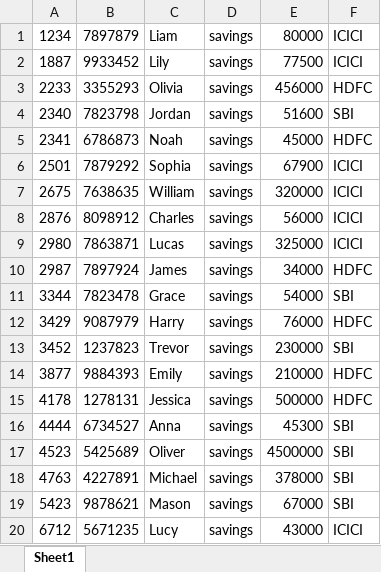
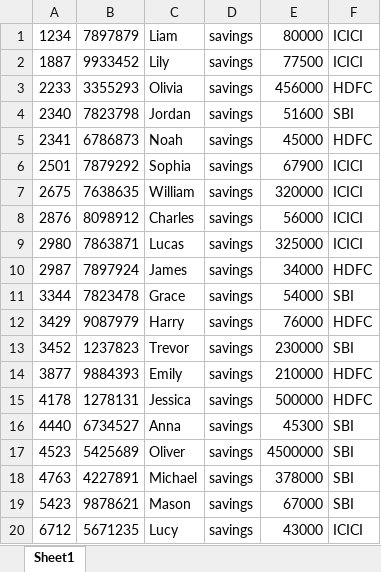
Before and after one commit to Tejasmallikarjuncj/c-project, an Excel workbook: atm.xlsx, sheet Sheet1, drawn as a sheet; values as stored, in another font and other column widths than the file's, no borders; the diff names each change by its address in the sheet, - before the commit and + after, or states it on an @@ line.

```diff
--- a/atm.xlsx (sheet Sheet1)
+++ b/atm.xlsx (sheet Sheet1)
-A16: 4444
+A16: 4440
```
Also changed, not shown: 5 other files.
